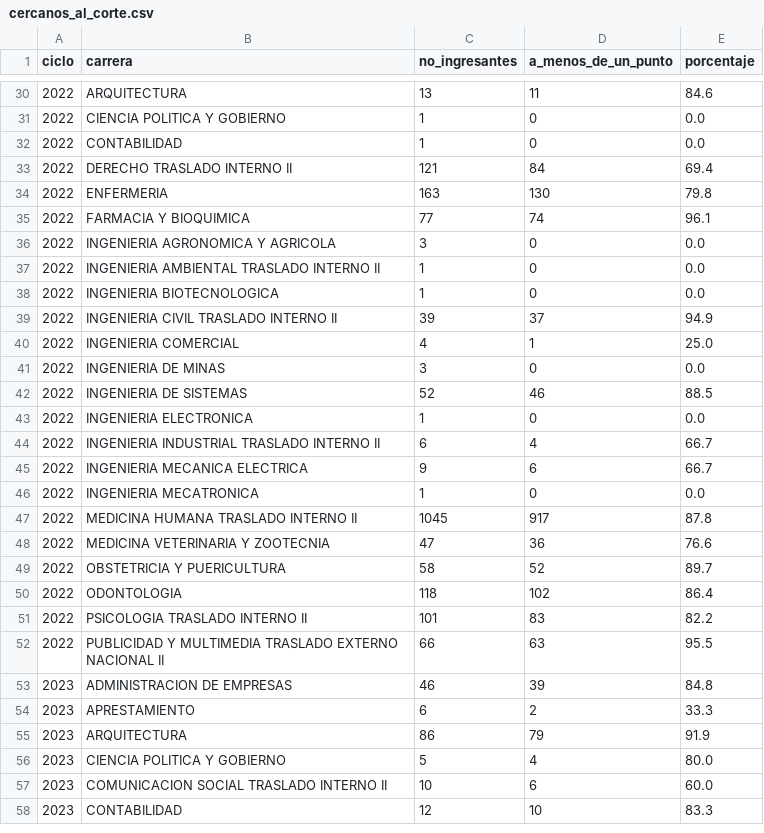
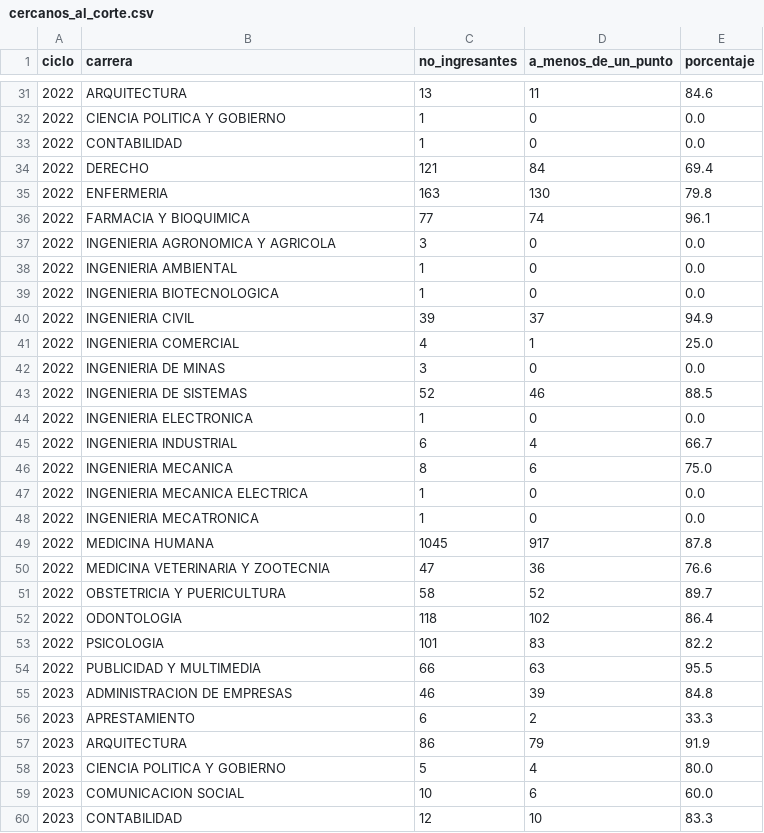
Before and after one commit to giandataengineer/UCSM-ADMISSION-ANALYTICS, a CSV file: ExtraccionPDF/data_normalizada/gold/cercanos_al_corte.csv, drawn as a sheet; only a part is shown, gaps mark what is left out; the diff covers the shown part only.

```diff
--- a/ExtraccionPDF/data_normalizada/gold/cercanos_al_corte.csv
+++ b/ExtraccionPDF/data_normalizada/gold/cercanos_al_corte.csv
@@ -32,3 +33,3 @@ ciclo,carrera,no_ingresantes,a_menos_de_un_punto,porcentaje
 2022,CONTABILIDAD,1,0,0.0
-2022,DERECHO TRASLADO INTERNO II,121,84,69.4
+2022,DERECHO,121,84,69.4
 2022,ENFERMERIA,163,130,79.8
@@ -36,5 +37,5 @@ ciclo,carrera,no_ingresantes,a_menos_de_un_punto,porcentaje
 2022,INGENIERIA AGRONOMICA Y AGRICOLA,3,0,0.0
-2022,INGENIERIA AMBIENTAL TRASLADO INTERNO II,1,0,0.0
+2022,INGENIERIA AMBIENTAL,1,0,0.0
 2022,INGENIERIA BIOTECNOLOGICA,1,0,0.0
-2022,INGENIERIA CIVIL TRASLADO INTERNO II,39,37,94.9
+2022,INGENIERIA CIVIL,39,37,94.9
 2022,INGENIERIA COMERCIAL,4,1,25.0
@@ -43,6 +44,7 @@ ciclo,carrera,no_ingresantes,a_menos_de_un_punto,porcentaje
 2022,INGENIERIA ELECTRONICA,1,0,0.0
-2022,INGENIERIA INDUSTRIAL TRASLADO INTERNO II,6,4,66.7
-2022,INGENIERIA MECANICA ELECTRICA,9,6,66.7
+2022,INGENIERIA INDUSTRIAL,6,4,66.7
+2022,INGENIERIA MECANICA,8,6,75.0
+2022,INGENIERIA MECANICA ELECTRICA,1,0,0.0
 2022,INGENIERIA MECATRONICA,1,0,0.0
-2022,MEDICINA HUMANA TRASLADO INTERNO II,1045,917,87.8
+2022,MEDICINA HUMANA,1045,917,87.8
 2022,MEDICINA VETERINARIA Y ZOOTECNIA,47,36,76.6
@@ -50,4 +52,4 @@ ciclo,carrera,no_ingresantes,a_menos_de_un_punto,porcentaje
 2022,ODONTOLOGIA,118,102,86.4
-2022,PSICOLOGIA TRASLADO INTERNO II,101,83,82.2
-2022,PUBLICIDAD Y MULTIMEDIA TRASLADO EXTERNO NACIONAL II,66,63,95.5
+2022,PSICOLOGIA,101,83,82.2
+2022,PUBLICIDAD Y MULTIMEDIA,66,63,95.5
 2023,ADMINISTRACION DE EMPRESAS,46,39,84.8
@@ -56,3 +58,3 @@ ciclo,carrera,no_ingresantes,a_menos_de_un_punto,porcentaje
 2023,CIENCIA POLITICA Y GOBIERNO,5,4,80.0
-2023,COMUNICACION SOCIAL TRASLADO INTERNO II,10,6,60.0
+2023,COMUNICACION SOCIAL,10,6,60.0
 2023,CONTABILIDAD,12,10,83.3
```
Also changed, not shown: 4 added rows and 42 edited cells elsewhere in this file, ExtraccionPDF/data/auditoria_integral.csv, ExtraccionPDF/data_normalizada/gold/admision_por_carrera.csv, 9 other files.
